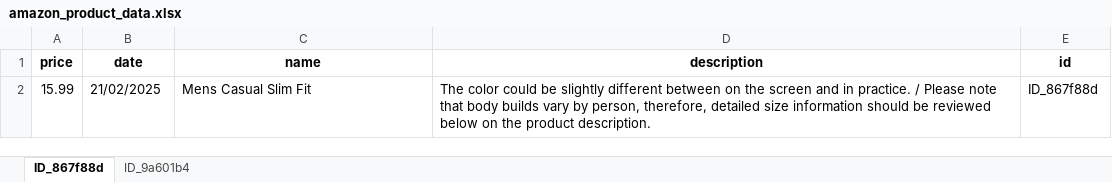
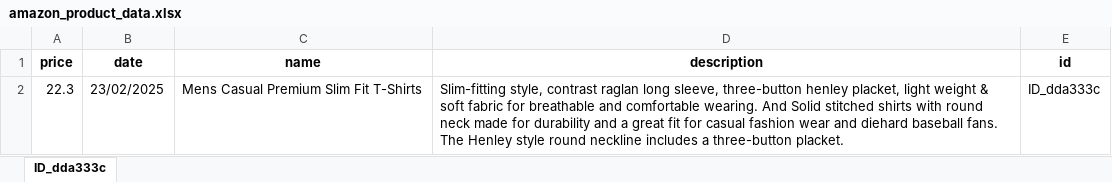
Before and after one commit to M4tt1-Coder/Amazon-Price-Tracker, an Excel workbook: amazon_price_tracker_app/data/amazon_product_data.xlsx, sheet ID_dda333c, drawn as a sheet; values as stored, in another font and other column widths than the file's, no borders; removed rows and columns are numbered as before the commit, all else as after; the diff names each change by its address in the sheet, - before the commit and + after, or states it on an @@ line.

```diff
--- a/amazon_price_tracker_app/data/amazon_product_data.xlsx (sheet ID_dda333c)
+++ b/amazon_price_tracker_app/data/amazon_product_data.xlsx (sheet ID_dda333c)
-sheet tab: ID_867f88d
+sheet tab: ID_dda333c
-sheet tab: ID_9a601b4
-row 2: 15.99 | 21/02/2025 | Mens Casual Slim Fit | The color could be slightly different between on the screen and in practice. / Please note that body builds vary by person, therefore, detailed size information should be reviewed below on the product description. | ID_867f88d
+row 2: 22.3 | 23/02/2025 | Mens Casual Premium Slim Fit T-Shirts | Slim-fitting style, contrast raglan long sleeve, three-button henley placket, light weight & soft fabric for breathable and comfortable wearing. And Solid stitched shirts with round neck made for durability and a great fit for casual fashion wear and diehard baseball fans. The Henley style round neckline includes a three-button placket. | ID_dda333c
```
Also changed, not shown: 2 other files.
